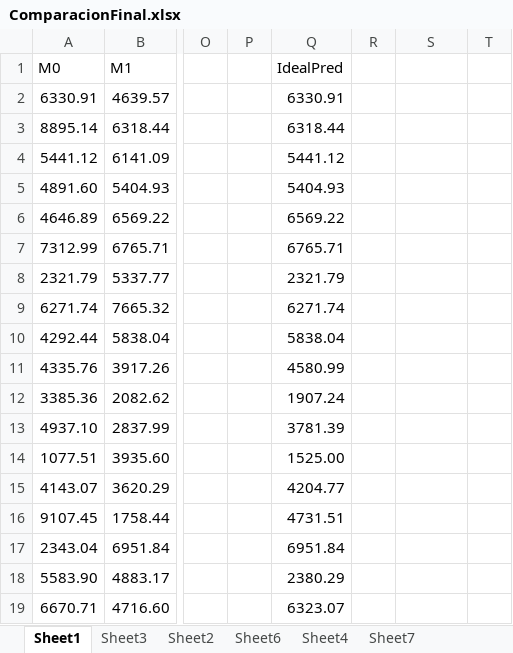
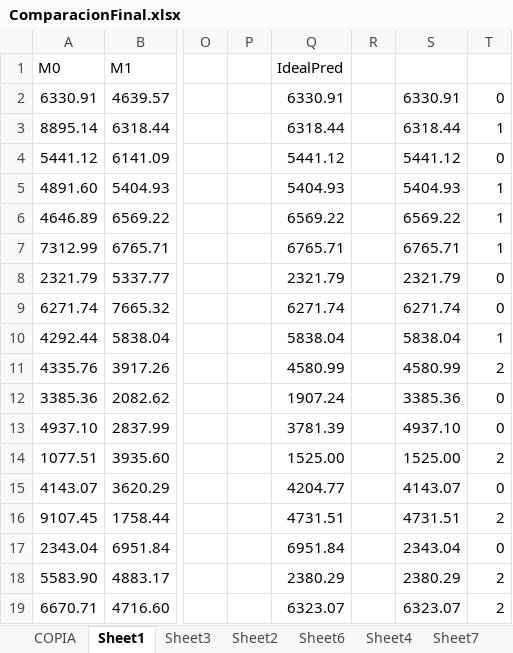
Before and after one commit to GermanMoran/TesisMaestria, an Excel workbook: pipelines/ResultadosImprovisacion/Comparaciones/ComparacionFinal.xlsx, sheet Sheet1, drawn as a sheet; only a part is shown, gaps mark what is left out; values as stored, in another font and other column widths than the file's, no cell formats; the diff covers the shown part only; the diff names each change by its address in the sheet, - before the commit and + after, or states it on an @@ line.

```diff
--- a/pipelines/ResultadosImprovisacion/Comparaciones/ComparacionFinal.xlsx (sheet Sheet1)
+++ b/pipelines/ResultadosImprovisacion/Comparaciones/ComparacionFinal.xlsx (sheet Sheet1)
+sheet tab: COPIA
-S2: (empty)
+S2: 6330.91
-T2: (empty)
+T2: 0
-S3: (empty)
+S3: 6318.44
-T3: (empty)
+T3: 1
-S4: (empty)
+S4: 5441.12
-T4: (empty)
+T4: 0
-S5: (empty)
+S5: 5404.93
-T5:T7: (empty)
+T5:T7: 1
-S6: (empty)
+S6: 6569.22
-S7: (empty)
+S7: 6765.71
-S8: (empty)
+S8: 2321.79
-T8:T9: (empty)
+T8:T9: 0
-S9: (empty)
+S9: 6271.74
-S10: (empty)
+S10: 5838.04
-T10: (empty)
+T10: 1
-S11: (empty)
+S11: 4580.99
-T11: (empty)
+T11: 2
-S12: (empty)
+S12: 3385.36
-T12:T13: (empty)
+T12:T13: 0
-S13: (empty)
+S13: 4937.10
-S14: (empty)
+S14: 1525.00
-T14: (empty)
+T14: 2
-S15: (empty)
+S15: 4143.07
-T15: (empty)
+T15: 0
-S16: (empty)
+S16: 4731.51
-T16: (empty)
+T16: 2
-S17: (empty)
+S17: 2343.04
-T17: (empty)
+T17: 0
-S18: (empty)
+S18: 2380.29
-T18:T19: (empty)
+T18:T19: 2
-S19: (empty)
+S19: 6323.07
```
Also changed, not shown: 44 edited cells elsewhere in this sheet, sheet Sheet3, cell formats, charts or pictures, Archivos Generados/matriz_final.xlsx, pipelines/FASE1/DatasetOrdenado1.xlsx, 21 other files.
